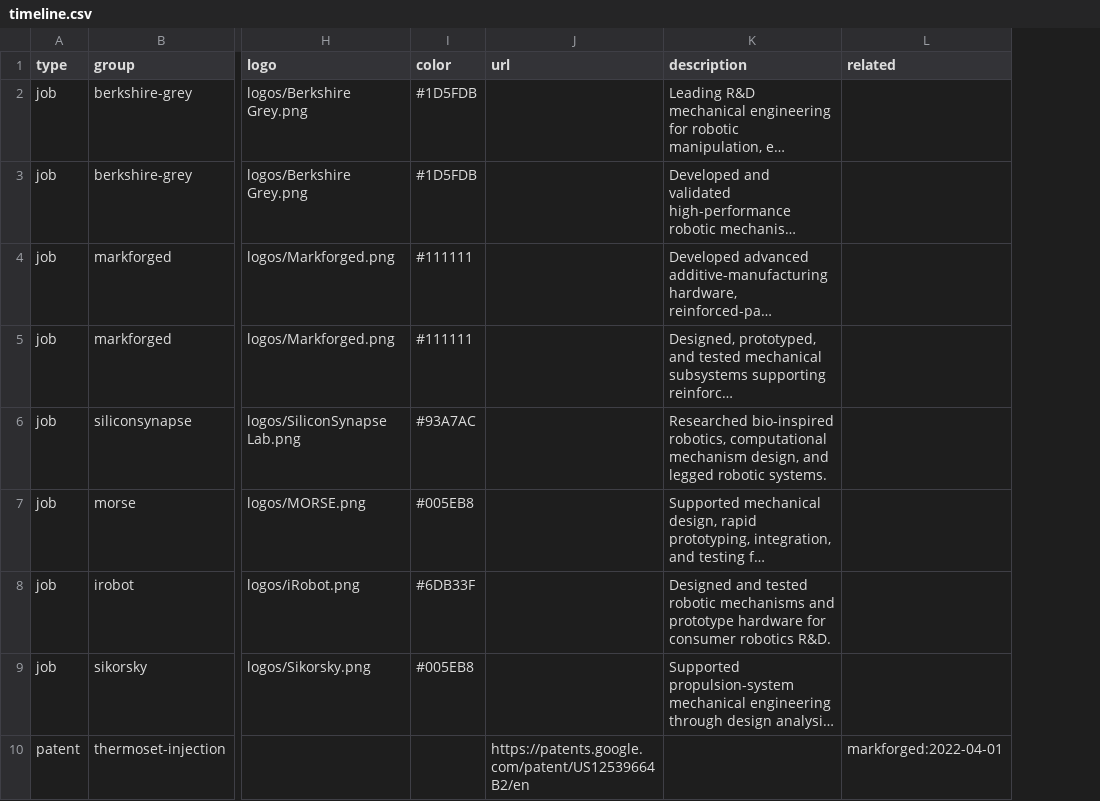
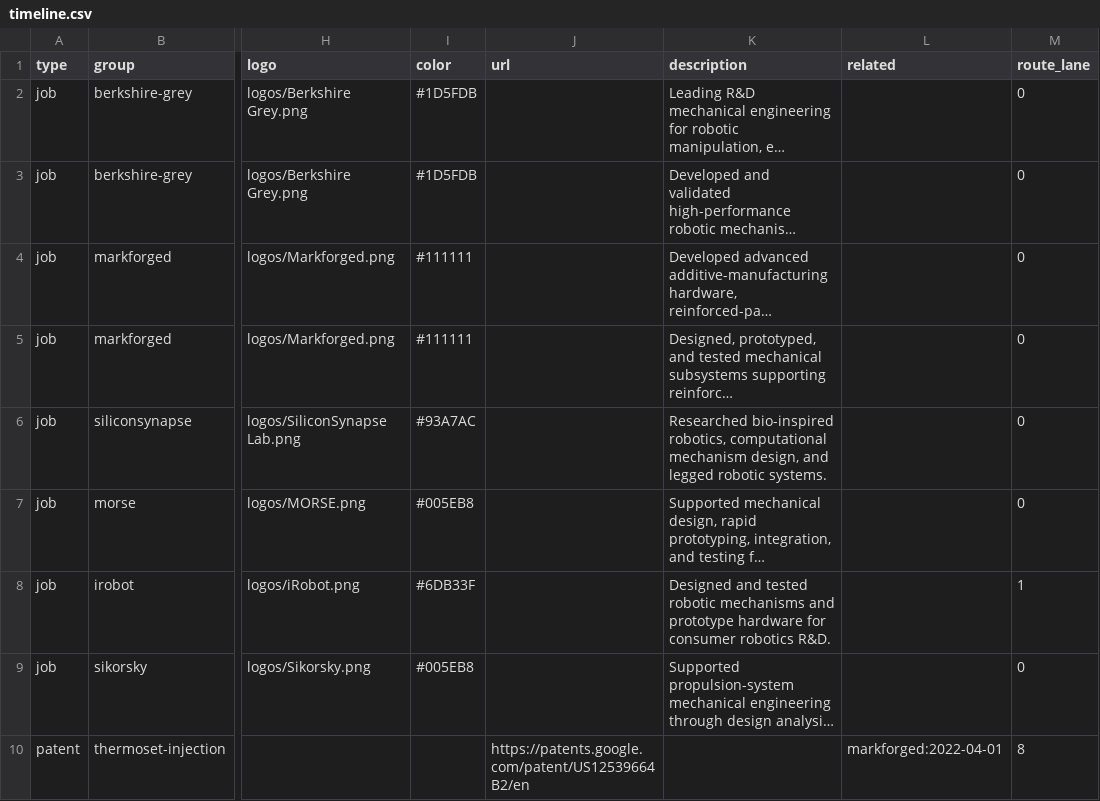
Before and after one commit to peterkellyyy/peterkellyyy.github.io, a CSV file: data/timeline.csv, drawn as a sheet; only a part is shown, gaps mark what is left out; long unchanged cells end in …; the diff covers the shown part only; the diff names each change by its address in the sheet, - before the commit and + after, or states it on an @@ line.

Commit message:
timeline updates

```diff
--- a/data/timeline.csv
+++ b/data/timeline.csv
+column M (route_lane), rows 2-10: 0 | 0 | 0 | 0 | 0 | 0 | 1 | 0 | 8
```
Also changed, not shown: 6 edited cells elsewhere in this file, 3 other files.
